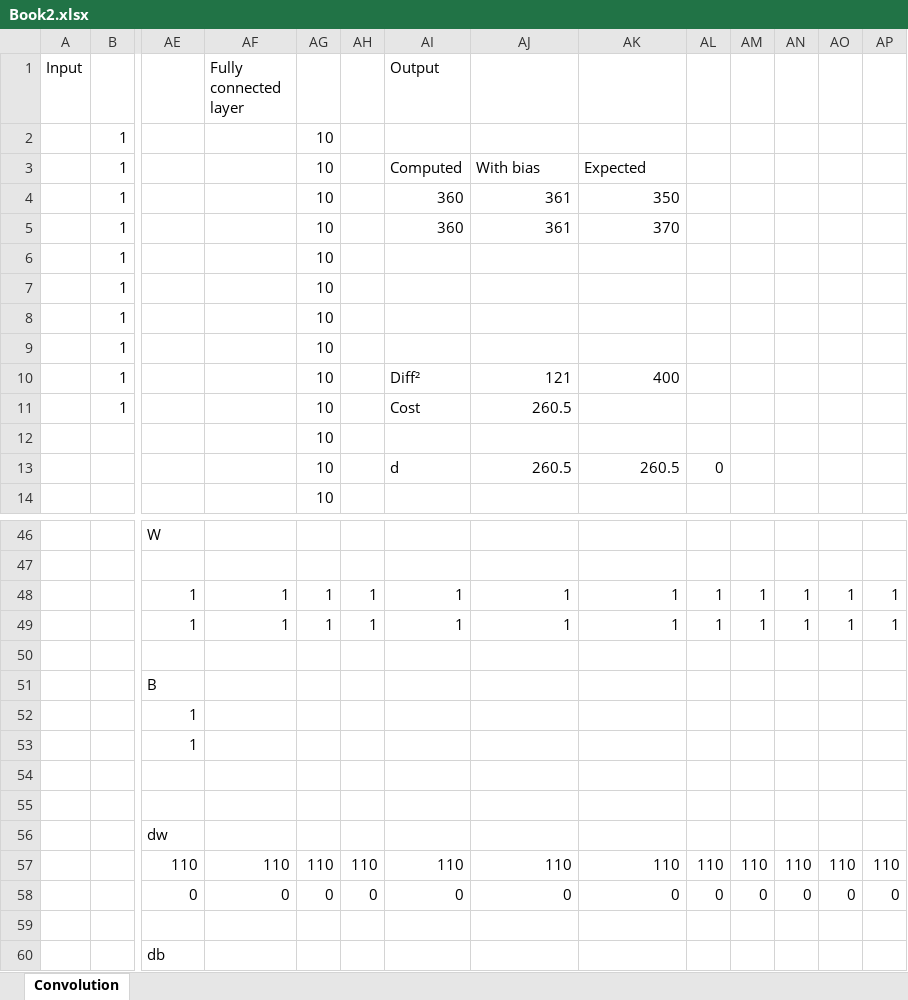
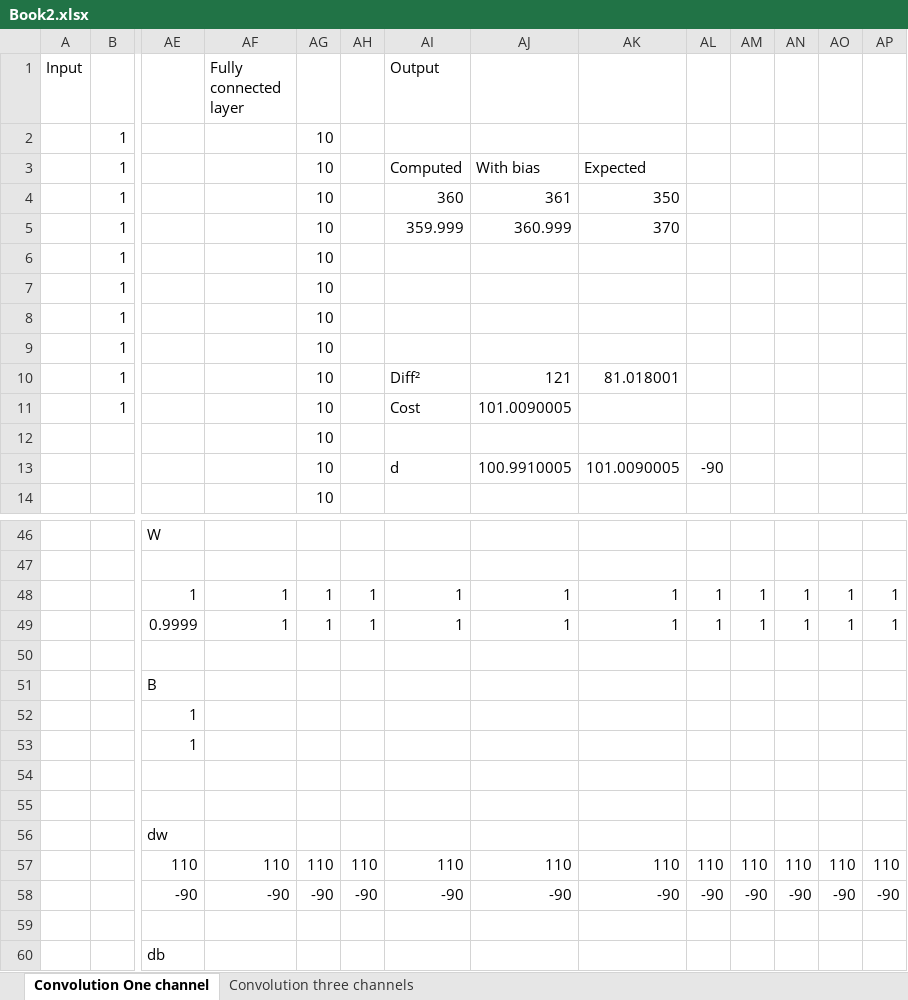
Before and after one commit to fgiannesini/NeuralNetwork, an Excel workbook: Book2.xlsx, sheet Convolution One channel, drawn as a sheet; only a part is shown, gaps mark what is left out; values as stored, in another font and other column widths than the file's, no borders; removed rows and columns are numbered as before the commit, all else as after; rows hold the shown columns only; the diff names each change by its address in the sheet, - before the commit and + after, or states it on an @@ line.

Commit message:
Add Tus for Convolution Layer

```diff
--- a/Book2.xlsx (sheet Convolution One channel)
+++ b/Book2.xlsx (sheet Convolution One channel)
-sheet tab: Convolution
+sheet tab: Convolution One channel
+sheet tab: Convolution three channels
-AI5 (Output): 360
+AI5 (Output): 359.999
-AJ5: 361
+AJ5: 360.999
-AK10: 400
+AK10: 81.018001
-AJ11: 260.5
+AJ11: 101.0090005
-row 13:  |  |  |  | 10 |  | d | 260.5 | 260.5 | 0
+row 13:  |  |  |  | 10 |  | d | 100.9910005 | 101.0090005 | -90
-AE49: 1
+AE49: 0.9999
-row 58:  |  | 0 | 0 | 0 | 0 | 0 | 0 | 0 | 0 | 0 | 0 | 0 | 0
+row 58:  |  | -90 | -90 | -90 | -90 | -90 | -90 | -90 | -90 | -90 | -90 | -90 | -90
```
Also changed, not shown: 1 other file.
